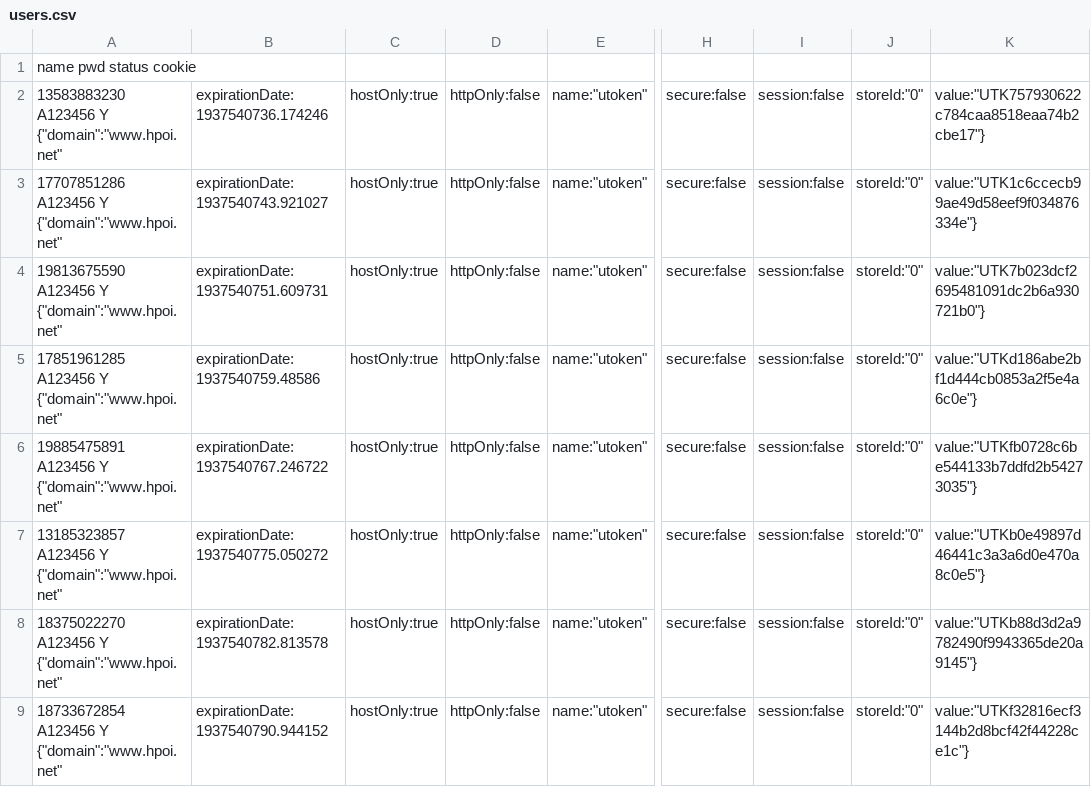
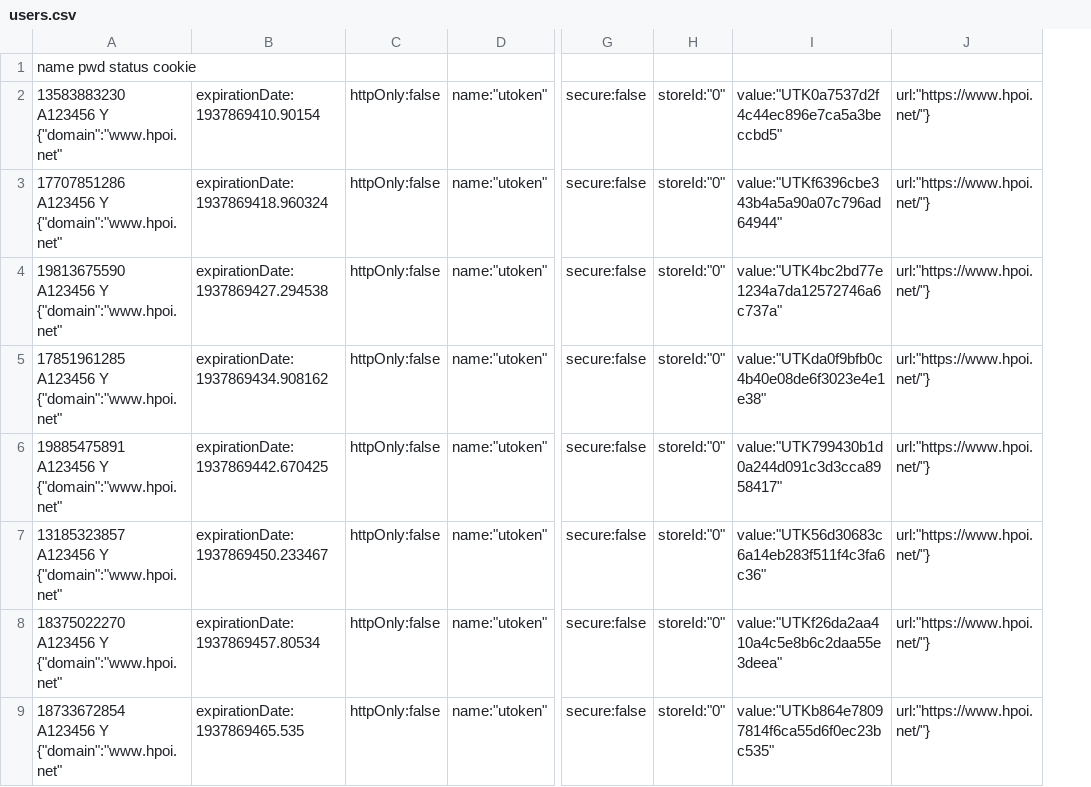
Before and after one commit to qiucxnju/qqtt, a CSV file: work/hpoi/users.csv, drawn as a sheet; only a part is shown, gaps mark what is left out; removed rows and columns are numbered as before the commit, all else as after; the diff names each change by its address in the sheet, - before the commit and + after, or states it on an @@ line.

```diff
--- a/work/hpoi/users.csv
+++ b/work/hpoi/users.csv
-column B, rows 2-9: expirationDate:1937540736.174246 | expirationDate:1937540743.921027 | expirationDate:1937540751.609731 | expirationDate:1937540759.48586 | expirationDate:1937540767.246722 | expirationDate:1937540775.050272 | expirationDate:1937540782.813578 | expirationDate:1937540790.944152
-column C, rows 2-9: all hostOnly:true
+column B, rows 2-9: expirationDate:1937869410.90154 | expirationDate:1937869418.960324 | expirationDate:1937869427.294538 | expirationDate:1937869434.908162 | expirationDate:1937869442.670425 | expirationDate:1937869450.233467 | expirationDate:1937869457.80534 | expirationDate:1937869465.535
-column I, rows 2-9: all session:false
-column K, rows 2-9: value:"UTK757930622c784caa8518eaa74b2cbe17"} | value:"UTK1c6ccecb99ae49d58eef9f034876334e"} | value:"UTK7b023dcf2695481091dc2b6a930721b0"} | value:"UTKd186abe2bf1d444cb0853a2f5e4a6c0e"} | value:"UTKfb0728c6be544133b7ddfd2b54273035"} | value:"UTKb0e49897d46441c3a3a6d0e470a8c0e5"} | value:"UTKb88d3d2a9782490f9943365de20a9145"} | value:"UTKf32816ecf3144b2d8bcf42f44228ce1c"}
+column I, rows 2-9: value:"UTK0a7537d2f4c44ec896e7ca5a3beccbd5" | value:"UTKf6396cbe343b4a5a90a07c796ad64944" | value:"UTK4bc2bd77e1234a7da12572746a6c737a" | value:"UTKda0f9bfb0c4b40e08de6f3023e4e1e38" | value:"UTK799430b1d0a244d091c3d3cca8958417" | value:"UTK56d30683c6a14eb283f511f4c3fa6c36" | value:"UTKf26da2aa410a4c5e8b6c2daa55e3deea" | value:"UTKb864e78097814f6ca55d6f0ec23bc535"
+column J, rows 2-9: all url:"https://www.hpoi.net/"}
```
Also changed, not shown: work/hpoi/done/63509.csv, work/hpoi/done/63510.csv, 3 other files.
